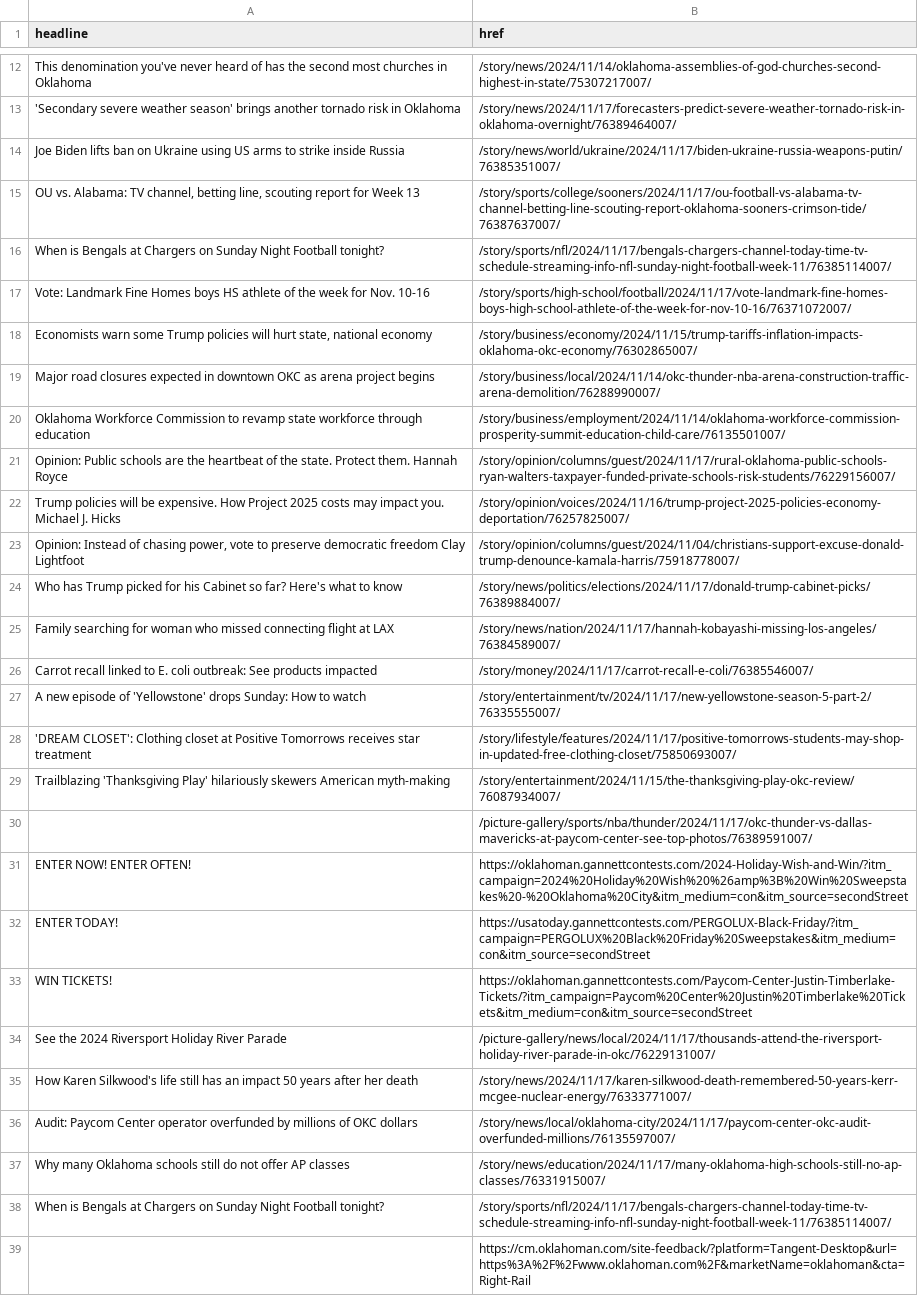
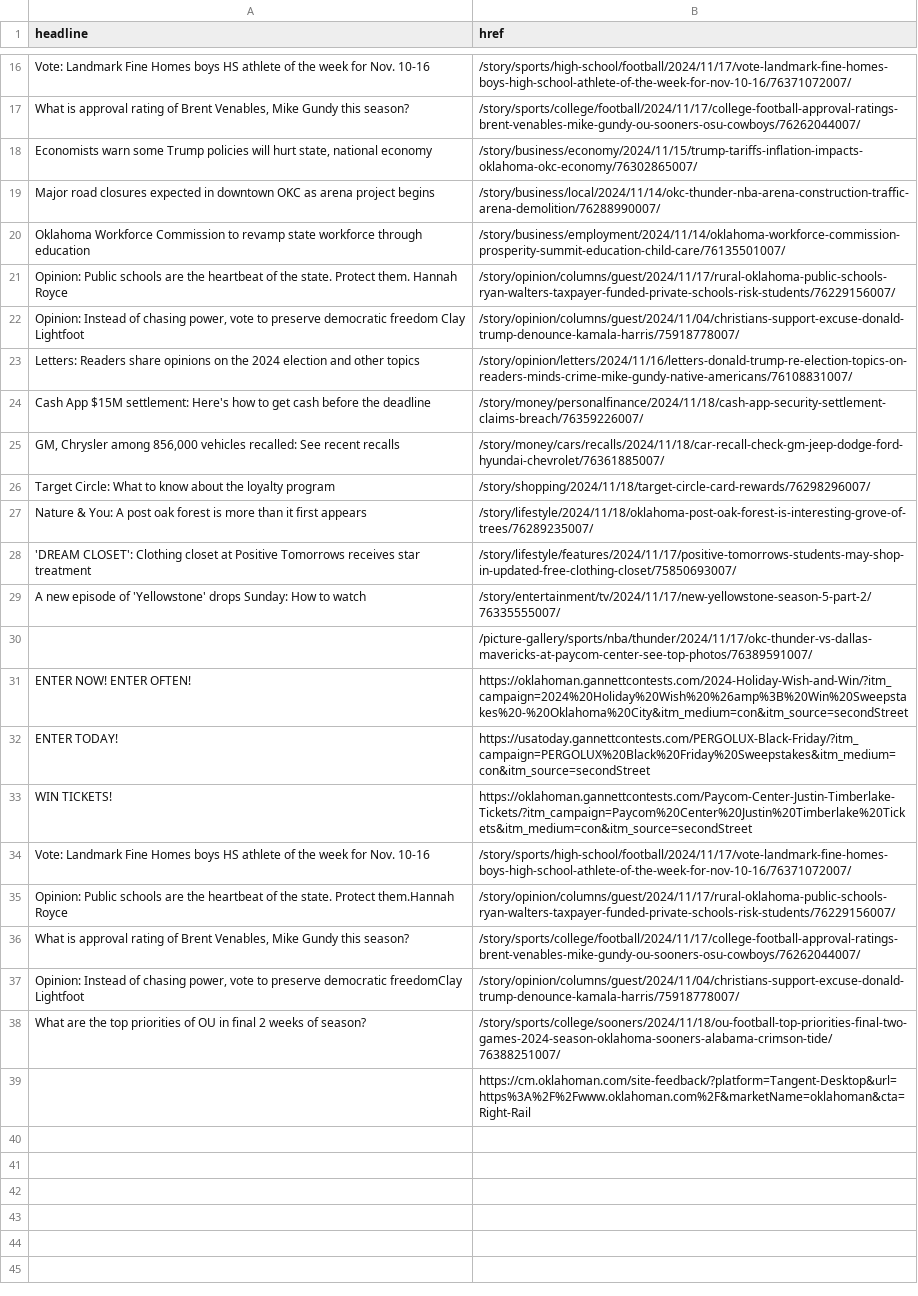
Before and after one commit to jessieblaeser/auto-scraper, a CSV file: oklahoman.csv, drawn as a sheet; only a part is shown, gaps mark what is left out; removed rows and columns are numbered as before the commit, all else as after; the diff covers the shown part only; the diff names each change by its address in the sheet, - before the commit and + after, or states it on an @@ line.

```diff
--- a/oklahoman.csv
+++ b/oklahoman.csv
-row 12: This denomination you've never heard of has the second most churches in Oklahoma | /story/news/2024/11/14/oklahoma-assemblies-of-god-churches-second-highest-in-state/75307217007/
-row 13: 'Secondary severe weather season' brings another tornado risk in Oklahoma | /story/news/2024/11/17/forecasters-predict-severe-weather-tornado-risk-in-oklahoma-overnight/76389464007/
-row 14: Joe Biden lifts ban on Ukraine using US arms to strike inside Russia | /story/news/world/ukraine/2024/11/17/biden-ukraine-russia-weapons-putin/76385351007/
-row 15: OU vs. Alabama: TV channel, betting line, scouting report for Week 13 | /story/sports/college/sooners/2024/11/17/ou-football-vs-alabama-tv-channel-betting-line-scouting-report-oklahoma-sooners-crimson-tide/76387637007/
-row 16: When is Bengals at Chargers on Sunday Night Football tonight? | /story/sports/nfl/2024/11/17/bengals-chargers-channel-today-time-tv-schedule-streaming-info-nfl-sunday-night-football-week-11/76385114007/
+row 17: What is approval rating of Brent Venables, Mike Gundy this season? | /story/sports/college/football/2024/11/17/college-football-approval-ratings-brent-venables-mike-gundy-ou-sooners-osu-cowboys/76262044007/
-row 22: Trump policies will be expensive. How Project 2025 costs may impact you. Michael J. Hicks | /story/opinion/voices/2024/11/16/trump-project-2025-policies-economy-deportation/76257825007/
-row 24: Who has Trump picked for his Cabinet so far? Here's what to know | /story/news/politics/elections/2024/11/17/donald-trump-cabinet-picks/76389884007/
-row 25: Family searching for woman who missed connecting flight at LAX | /story/news/nation/2024/11/17/hannah-kobayashi-missing-los-angeles/76384589007/
-row 26: Carrot recall linked to E. coli outbreak: See products impacted | /story/money/2024/11/17/carrot-recall-e-coli/76385546007/
+row 23: Letters: Readers share opinions on the 2024 election and other topics | /story/opinion/letters/2024/11/16/letters-donald-trump-re-election-topics-on-readers-minds-crime-mike-gundy-native-americans/76108831007/
+row 24: Cash App $15M settlement: Here's how to get cash before the deadline | /story/money/personalfinance/2024/11/18/cash-app-security-settlement-claims-breach/76359226007/
+row 25: GM, Chrysler among 856,000 vehicles recalled: See recent recalls | /story/money/cars/recalls/2024/11/18/car-recall-check-gm-jeep-dodge-ford-hyundai-chevrolet/76361885007/
+row 26: Target Circle: What to know about the loyalty program | /story/shopping/2024/11/18/target-circle-card-rewards/76298296007/
+row 27: Nature & You: A post oak forest is more than it first appears | /story/lifestyle/2024/11/18/oklahoma-post-oak-forest-is-interesting-grove-of-trees/76289235007/
-row 29: Trailblazing 'Thanksgiving Play' hilariously skewers American myth-making | /story/entertainment/2024/11/15/the-thanksgiving-play-okc-review/76087934007/
-row 34: See the 2024 Riversport Holiday River Parade | /picture-gallery/news/local/2024/11/17/thousands-attend-the-riversport-holiday-river-parade-in-okc/76229131007/
-row 35: How Karen Silkwood's life still has an impact 50 years after her death | /story/news/2024/11/17/karen-silkwood-death-remembered-50-years-kerr-mcgee-nuclear-energy/76333771007/
-row 36: Audit: Paycom Center operator overfunded by millions of OKC dollars | /story/news/local/oklahoma-city/2024/11/17/paycom-center-okc-audit-overfunded-millions/76135597007/
-row 37: Why many Oklahoma schools still do not offer AP classes | /story/news/education/2024/11/17/many-oklahoma-high-schools-still-no-ap-classes/76331915007/
-row 38: When is Bengals at Chargers on Sunday Night Football tonight? | /story/sports/nfl/2024/11/17/bengals-chargers-channel-today-time-tv-schedule-streaming-info-nfl-sunday-night-football-week-11/76385114007/
+row 34: Vote: Landmark Fine Homes boys HS athlete of the week for Nov. 10-16 | /story/sports/high-school/football/2024/11/17/vote-landmark-fine-homes-boys-high-school-athlete-of-the-week-for-nov-10-16/76371072007/
+row 35: Opinion: Public schools are the heartbeat of the state. Protect them.Hannah Royce | /story/opinion/columns/guest/2024/11/17/rural-oklahoma-public-schools-ryan-walters-taxpayer-funded-private-schools-risk-students/76229156007/
+row 36: What is approval rating of Brent Venables, Mike Gundy this season? | /story/sports/college/football/2024/11/17/college-football-approval-ratings-brent-venables-mike-gundy-ou-sooners-osu-cowboys/76262044007/
+row 37: Opinion: Instead of chasing power, vote to preserve democratic freedomClay Lightfoot | /story/opinion/columns/guest/2024/11/04/christians-support-excuse-donald-trump-denounce-kamala-harris/75918778007/
+row 38: What are the top priorities of OU in final 2 weeks of season? | /story/sports/college/sooners/2024/11/18/ou-football-top-priorities-final-two-games-2024-season-oklahoma-sooners-alabama-crimson-tide/76388251007/
```
Also changed, not shown: 11 added rows, 7 removed rows and 4 edited cells elsewhere in this file.
